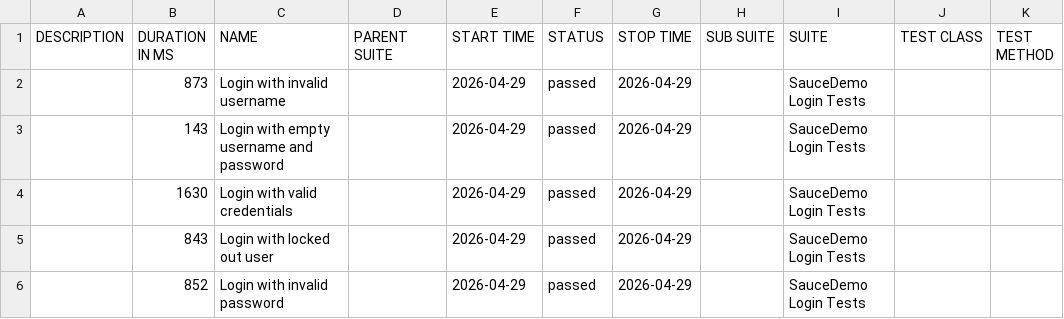
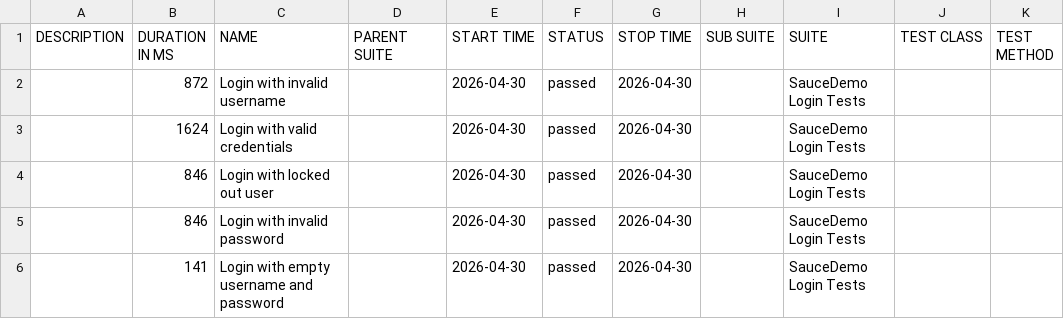
Before and after one commit to ParasOli/saucedemo-ui-automation, a CSV file: data/suites.csv, drawn as a sheet.

```diff
--- a/data/suites.csv
+++ b/data/suites.csv
@@ -1,6 +1,6 @@
 "DESCRIPTION","DURATION IN MS","NAME","PARENT SUITE","START TIME","STATUS","STOP TIME","SUB SUITE","SUITE","TEST CLASS","TEST METHOD"
-"","873","Login with invalid username","","2026-04-29","passed","2026-04-29","","SauceDemo Login Tests","",""
-"","143","Login with empty username and password","","2026-04-29","passed","2026-04-29","","SauceDemo Login Tests","",""
-"","1630","Login with valid credentials","","2026-04-29","passed","2026-04-29","","SauceDemo Login Tests","",""
-"","843","Login with locked out user","","2026-04-29","passed","2026-04-29","","SauceDemo Login Tests","",""
-"","852","Login with invalid password","","2026-04-29","passed","2026-04-29","","SauceDemo Login Tests","",""
+"","872","Login with invalid username","","2026-04-30","passed","2026-04-30","","SauceDemo Login Tests","",""
+"","1624","Login with valid credentials","","2026-04-30","passed","2026-04-30","","SauceDemo Login Tests","",""
+"","846","Login with locked out user","","2026-04-30","passed","2026-04-30","","SauceDemo Login Tests","",""
+"","846","Login with invalid password","","2026-04-30","passed","2026-04-30","","SauceDemo Login Tests","",""
+"","141","Login with empty username and password","","2026-04-30","passed","2026-04-30","","SauceDemo Login Tests","",""
```
Also changed, not shown: 24 other files.
